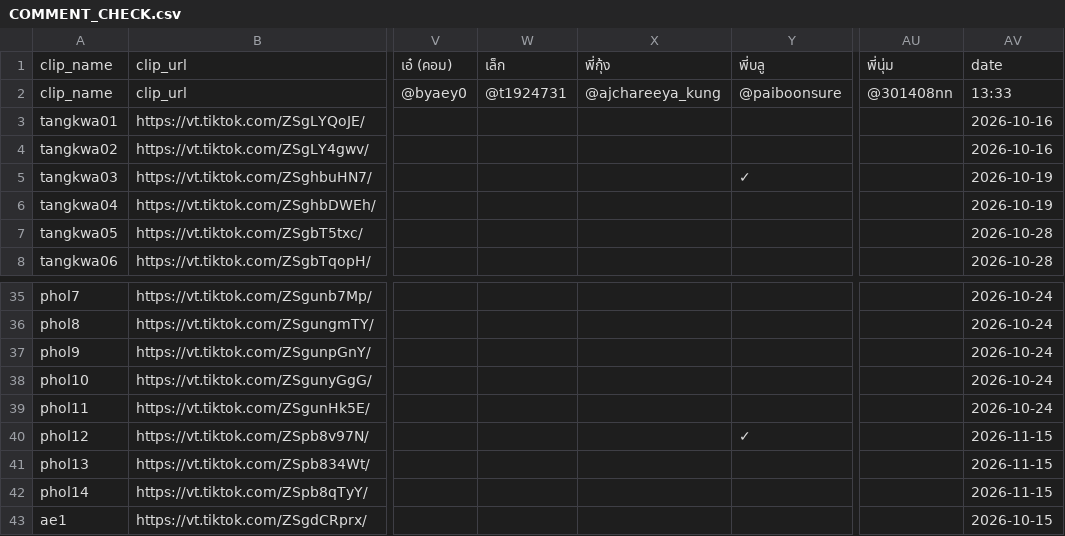
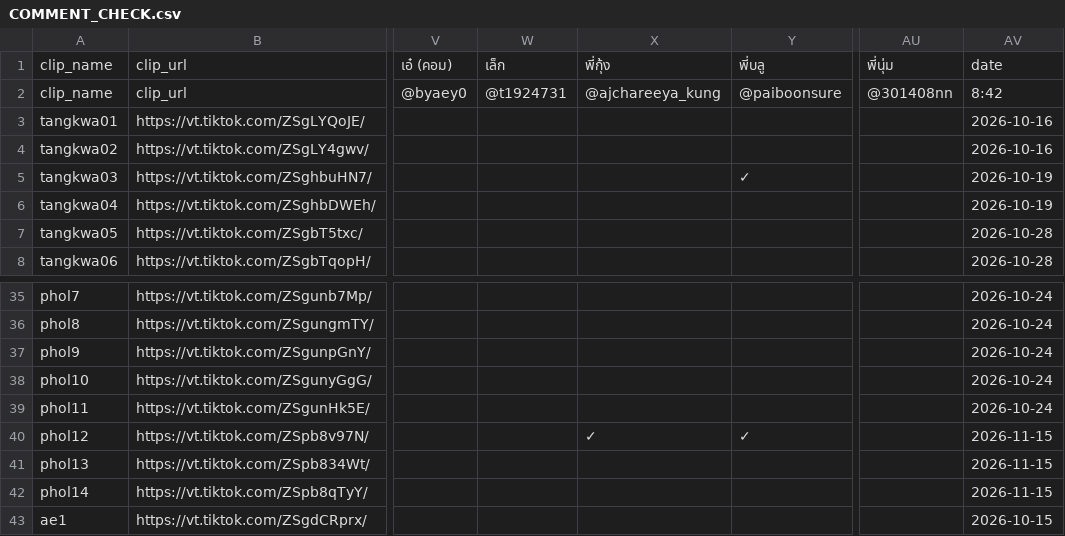
Before and after one commit to it-stm/tiktok, a CSV file: COMMENT_CHECK.csv, drawn as a sheet; only a part is shown, gaps mark what is left out; the diff names each change by its address in the sheet, - before the commit and + after, or states it on an @@ line.

Commit message:
Update TikTok comment report

```diff
--- a/COMMENT_CHECK.csv
+++ b/COMMENT_CHECK.csv
-AV2: 13:33
+AV2: 8:42
-X40: (empty)
+X40: ✓
```
